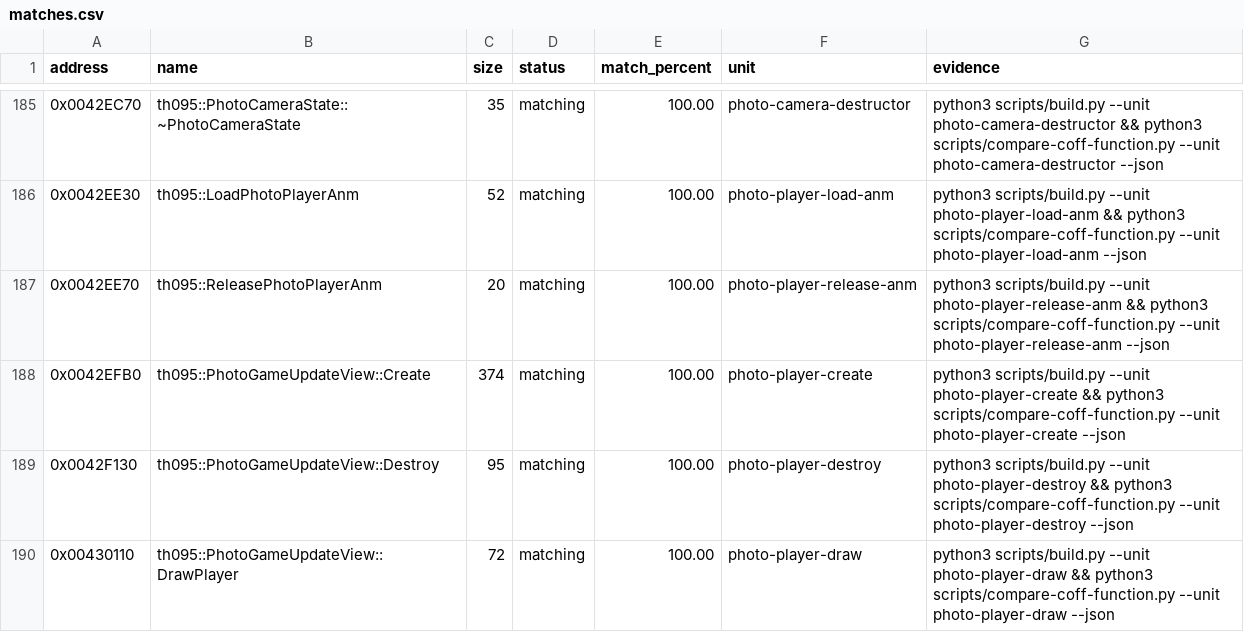
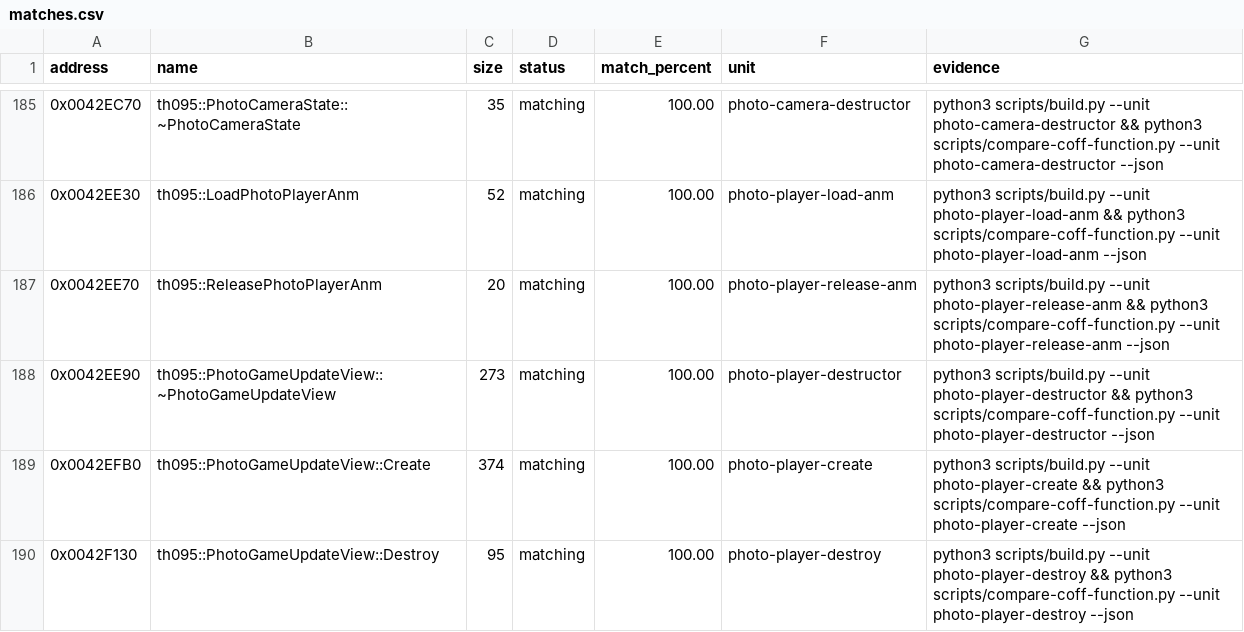
Before and after one commit to N0zoM1z0/th095, a CSV file: config/matches.csv, drawn as a sheet; only a part is shown, gaps mark what is left out; the shorter side is filled out with more unchanged rows.

Commit message:
gpt-web: match PhotoGame destructor exactly

```diff
--- a/config/matches.csv
+++ b/config/matches.csv
@@ -187,2 +187,3 @@ address,name,size,status,match_percent,unit,evidence
 0x0042EE70,th095::ReleasePhotoPlayerAnm,20,matching,100.00,photo-player-release-anm,python3 scripts/build.py --unit photo-player-release-anm && python3 scripts/compare-coff-function.py --unit photo-player-release-anm --json
+0x0042EE90,th095::PhotoGameUpdateView::~PhotoGameUpdateView,273,matching,100.00,photo-player-destructor,python3 scripts/build.py --unit photo-player-destructor && python3 scripts/compare-coff-function.py --unit photo-player-destructor --json
 0x0042EFB0,th095::PhotoGameUpdateView::Create,374,matching,100.00,photo-player-create,python3 scripts/build.py --unit photo-player-create && python3 scripts/compare-coff-function.py --unit photo-player-create --json
```
Also changed, not shown: config/functions.csv, 5 other files.
